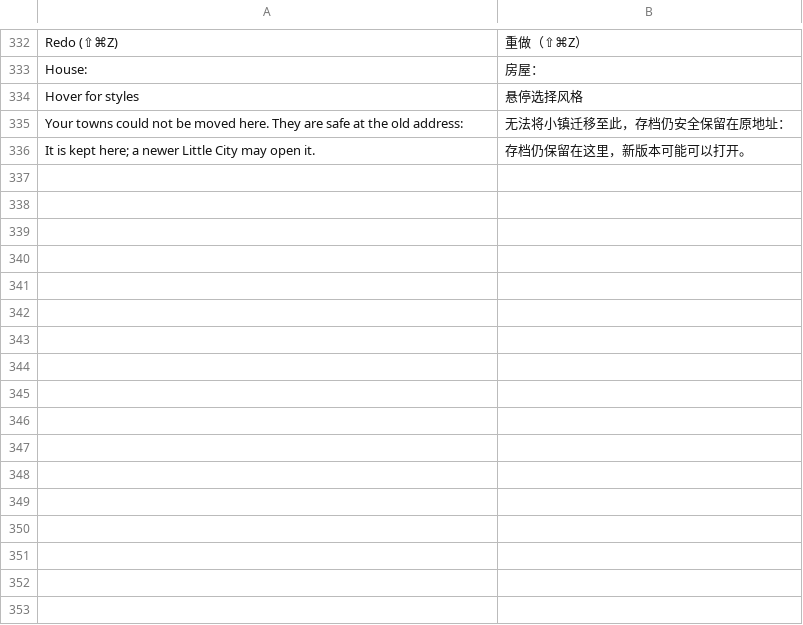
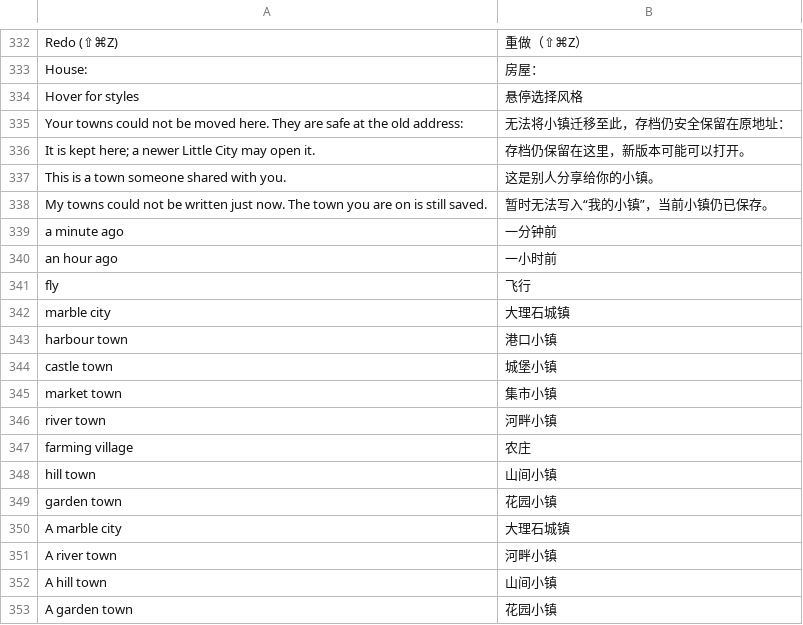
Before and after one commit to yuxingyizhou/demo, a TSV file: ui-zh.tsv, drawn as a sheet; only a part is shown, gaps mark what is left out; the diff names each change by its address in the sheet, - before the commit and + after, or states it on an @@ line.

Commit message:
Localize shared towns, relative dates and town types

```diff
--- a/ui-zh.tsv
+++ b/ui-zh.tsv
+row 337: This is a town someone shared with you. | 这是别人分享给你的小镇。
+row 338: My towns could not be written just now. The town you are on is still saved. | 暂时无法写入“我的小镇”，当前小镇仍已保存。
+row 339: a minute ago | 一分钟前
+row 340: an hour ago | 一小时前
+row 341: fly | 飞行
+row 342: marble city | 大理石城镇
+row 343: harbour town | 港口小镇
+row 344: castle town | 城堡小镇
+row 345: market town | 集市小镇
+row 346: river town | 河畔小镇
+row 347: farming village | 农庄
+row 348: hill town | 山间小镇
+row 349: garden town | 花园小镇
+row 350: A marble city | 大理石城镇
+row 351: A river town | 河畔小镇
+row 352: A hill town | 山间小镇
+row 353: A garden town | 花园小镇
```
